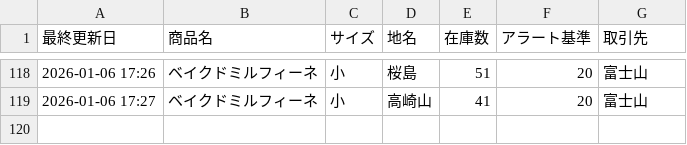
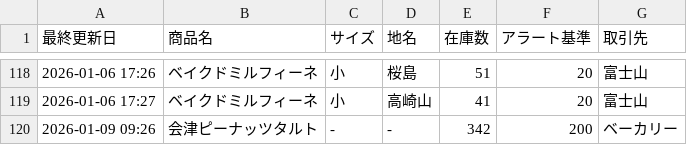
Before and after one commit to iplan381/zaiko-kanri, a CSV file: inventory_main.csv, drawn as a sheet; only a part is shown, gaps mark what is left out.

Commit message:
Add Item

```diff
--- a/inventory_main.csv
+++ b/inventory_main.csv
@@ -119 +119,2 @@
 2026-01-06 17:27,ベイクドミルフィーネ,小,高崎山,41,20,富士山
+2026-01-09 09:26,会津ピーナッツタルト, - ,-,342,200,ベーカリー
```
